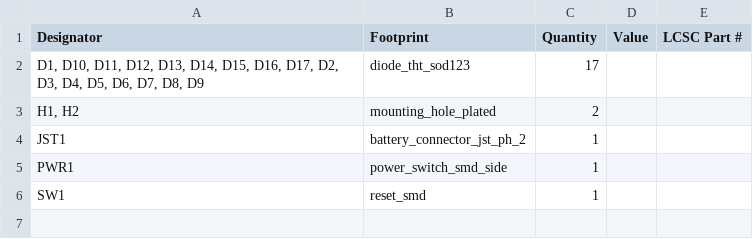
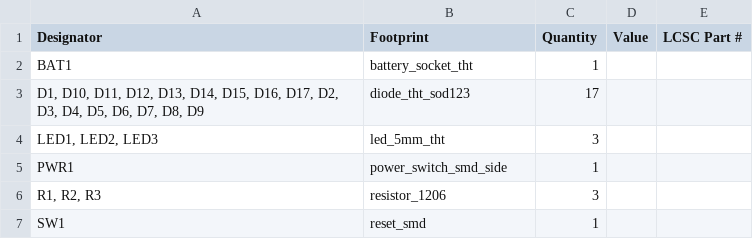
Before and after one commit to Terence-1/simple34-2.0, a CSV file: ergogen/output/pcbs/production/bom.csv, drawn as a sheet; removed rows and columns are numbered as before the commit, all else as after; the diff names each change by its address in the sheet, - before the commit and + after, or states it on an @@ line.

```diff
--- a/ergogen/output/pcbs/production/bom.csv
+++ b/ergogen/output/pcbs/production/bom.csv
+row 2: BAT1 | battery_socket_tht | 1
-row 3: H1, H2 | mounting_hole_plated | 2
-row 4: JST1 | battery_connector_jst_ph_2 | 1
+row 4: LED1, LED2, LED3 | led_5mm_tht | 3
+row 6: R1, R2, R3 | resistor_1206 | 3
```
Also changed, not shown: ergogen/output/pcbs/production/designators.csv, ergogen/output/pcbs/production/positions.csv, 28 other files.
